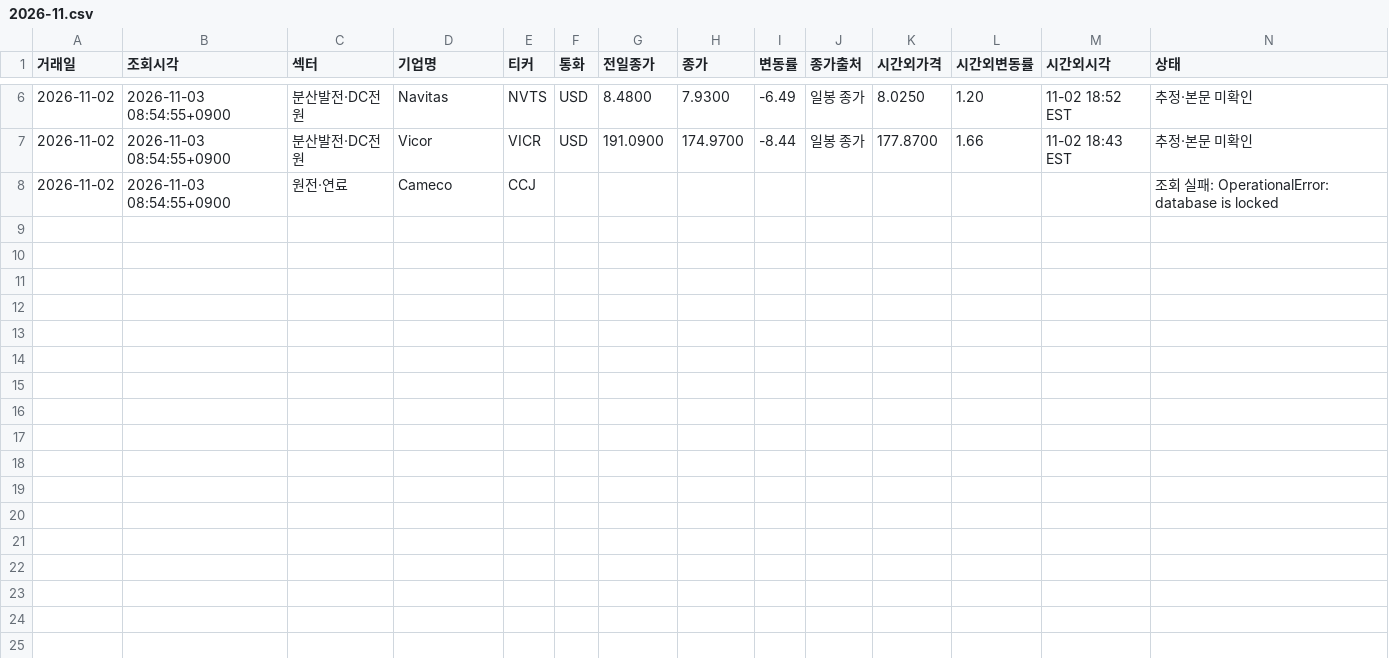
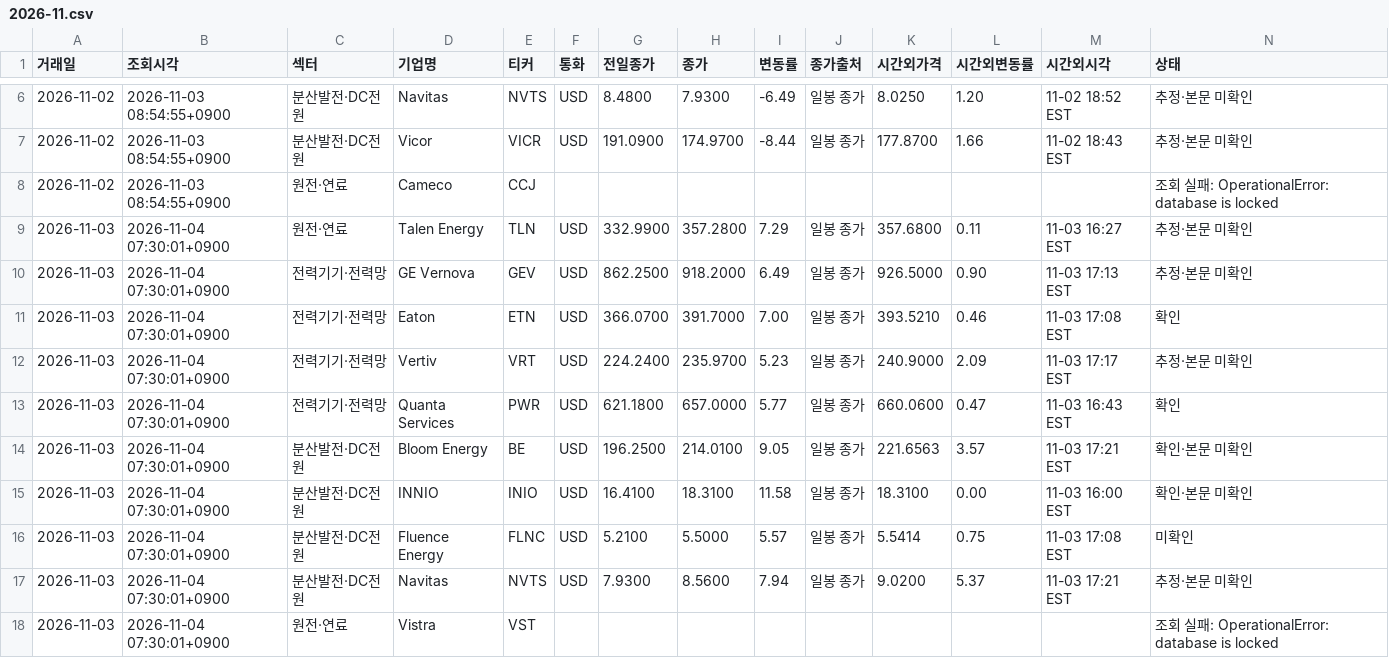
Before and after one commit to dlacksgud11111-tech/News-Clipper, a CSV file: movers/2026-11.csv, drawn as a sheet; only a part is shown, gaps mark what is left out; rows hold the shown columns only; the diff names each change by its address in the sheet, - before the commit and + after, or states it on an @@ line.

```diff
--- a/movers/2026-11.csv
+++ b/movers/2026-11.csv
+row 9: 2026-11-03 | 2026-11-04 07:30:01+0900 | 원전·연료 | Talen Energy | TLN | USD | 332.9900 | 357.2800 | 7.29 | 일봉 종가 | 357.6800 | 0.11 | 11-03 16:27 EST | 추정·본문 미확인
+row 10: 2026-11-03 | 2026-11-04 07:30:01+0900 | 전력기기·전력망 | GE Vernova | GEV | USD | 862.2500 | 918.2000 | 6.49 | 일봉 종가 | 926.5000 | 0.90 | 11-03 17:13 EST | 추정·본문 미확인
+row 11: 2026-11-03 | 2026-11-04 07:30:01+0900 | 전력기기·전력망 | Eaton | ETN | USD | 366.0700 | 391.7000 | 7.00 | 일봉 종가 | 393.5210 | 0.46 | 11-03 17:08 EST | 확인
+row 12: 2026-11-03 | 2026-11-04 07:30:01+0900 | 전력기기·전력망 | Vertiv | VRT | USD | 224.2400 | 235.9700 | 5.23 | 일봉 종가 | 240.9000 | 2.09 | 11-03 17:17 EST | 추정·본문 미확인
+row 13: 2026-11-03 | 2026-11-04 07:30:01+0900 | 전력기기·전력망 | Quanta Services | PWR | USD | 621.1800 | 657.0000 | 5.77 | 일봉 종가 | 660.0600 | 0.47 | 11-03 16:43 EST | 확인
+row 14: 2026-11-03 | 2026-11-04 07:30:01+0900 | 분산발전·DC전원 | Bloom Energy | BE | USD | 196.2500 | 214.0100 | 9.05 | 일봉 종가 | 221.6563 | 3.57 | 11-03 17:21 EST | 확인·본문 미확인
+row 15: 2026-11-03 | 2026-11-04 07:30:01+0900 | 분산발전·DC전원 | INNIO | INIO | USD | 16.4100 | 18.3100 | 11.58 | 일봉 종가 | 18.3100 | 0.00 | 11-03 16:00 EST | 확인·본문 미확인
+row 16: 2026-11-03 | 2026-11-04 07:30:01+0900 | 분산발전·DC전원 | Fluence Energy | FLNC | USD | 5.2100 | 5.5000 | 5.57 | 일봉 종가 | 5.5414 | 0.75 | 11-03 17:08 EST | 미확인
+row 17: 2026-11-03 | 2026-11-04 07:30:01+0900 | 분산발전·DC전원 | Navitas | NVTS | USD | 7.9300 | 8.5600 | 7.94 | 일봉 종가 | 9.0200 | 5.37 | 11-03 17:21 EST | 추정·본문 미확인
+row 18: 2026-11-03 | 2026-11-04 07:30:01+0900 | 원전·연료 | Vistra | VST |  |  |  |  |  |  |  |  | 조회 실패: OperationalError: database is locked
```
Also changed, not shown: 1 other file.
